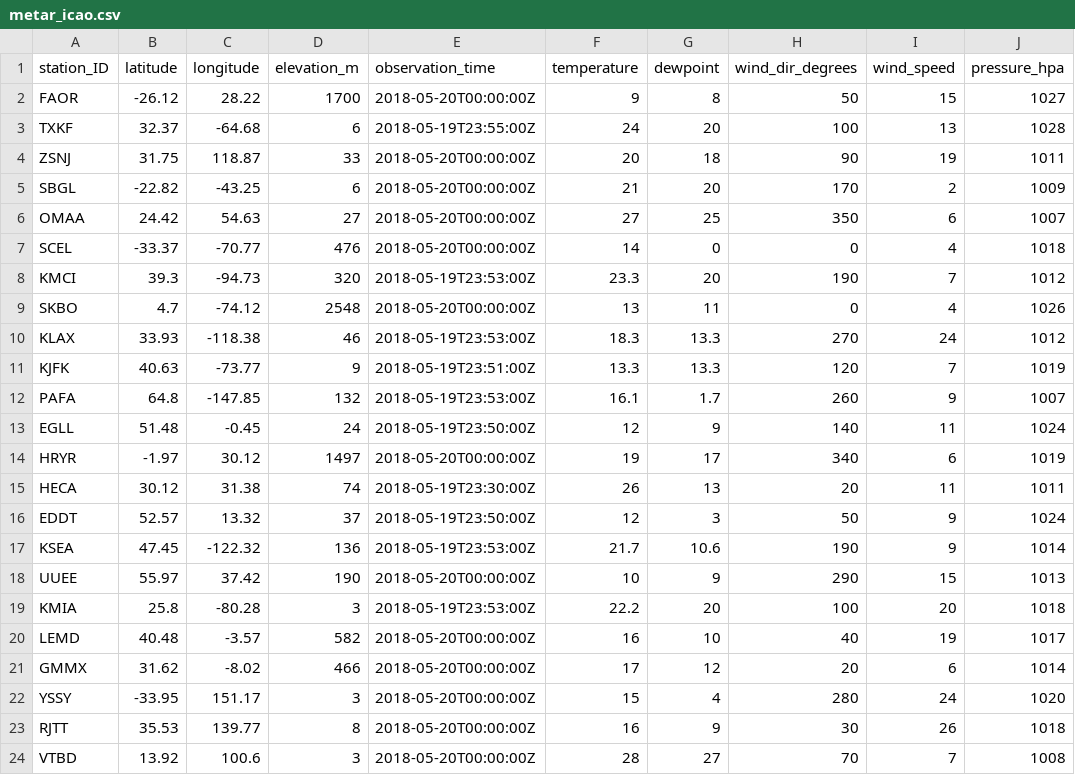
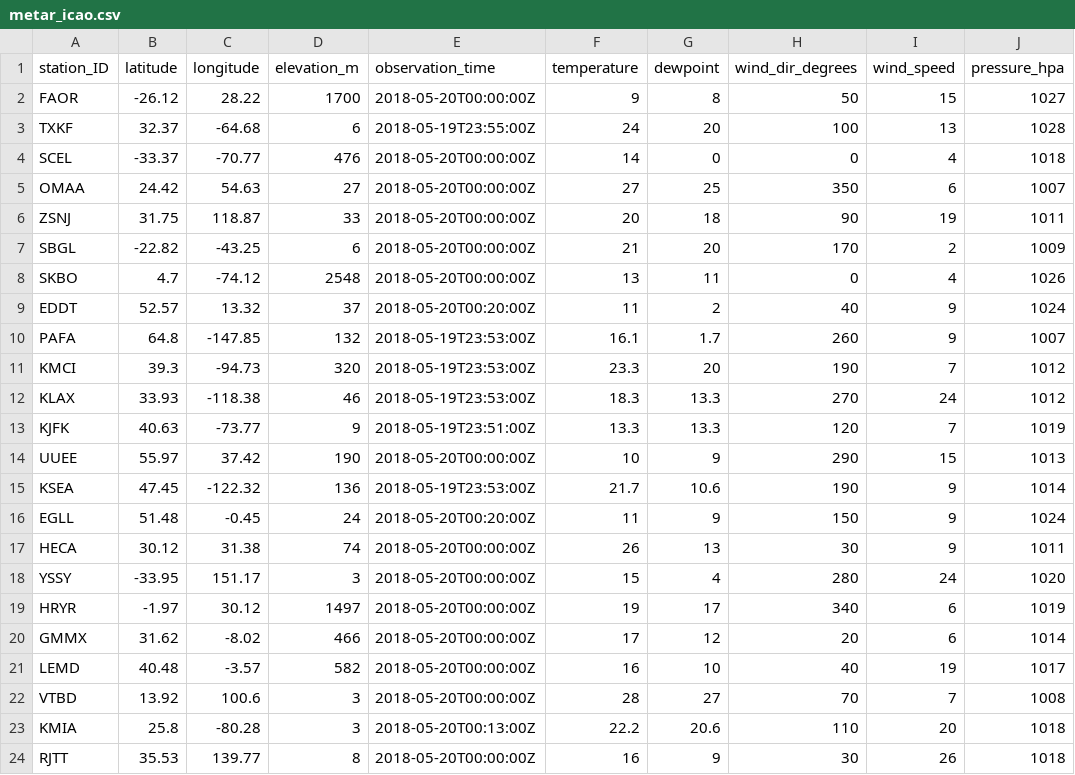
Before and after one commit to geos4s/realtimegis, a CSV file: sgroup04/metar_icao.csv, drawn as a sheet.

Commit message:
Add sgroup04/metar_icao.csv

```diff
--- a/sgroup04/metar_icao.csv
+++ b/sgroup04/metar_icao.csv
@@ -3,22 +3,22 @@ FAOR;-26.12;28.22;1700;2018-05-20T00:00:00Z;9;8;50;15;1027
 TXKF;32.37;-64.68;6;2018-05-19T23:55:00Z;24;20;100;13;1028
+SCEL;-33.37;-70.77;476;2018-05-20T00:00:00Z;14;0;0;4;1018
+OMAA;24.42;54.63;27;2018-05-20T00:00:00Z;27;25;350;6;1007
 ZSNJ;31.75;118.87;33;2018-05-20T00:00:00Z;20;18;90;19;1011
 SBGL;-22.82;-43.25;6;2018-05-20T00:00:00Z;21;20;170;2;1009
-OMAA;24.42;54.63;27;2018-05-20T00:00:00Z;27;25;350;6;1007
-SCEL;-33.37;-70.77;476;2018-05-20T00:00:00Z;14;0;0;4;1018
+SKBO;4.7;-74.12;2548;2018-05-20T00:00:00Z;13;11;0;4;1026
+EDDT;52.57;13.32;37;2018-05-20T00:20:00Z;11;2;40;9;1024
+PAFA;64.8;-147.85;132;2018-05-19T23:53:00Z;16.1;1.7;260;9;1007
 KMCI;39.3;-94.73;320;2018-05-19T23:53:00Z;23.3;20;190;7;1012
-SKBO;4.7;-74.12;2548;2018-05-20T00:00:00Z;13;11;0;4;1026
 KLAX;33.93;-118.38;46;2018-05-19T23:53:00Z;18.3;13.3;270;24;1012
 KJFK;40.63;-73.77;9;2018-05-19T23:51:00Z;13.3;13.3;120;7;1019
-PAFA;64.8;-147.85;132;2018-05-19T23:53:00Z;16.1;1.7;260;9;1007
-EGLL;51.48;-0.45;24;2018-05-19T23:50:00Z;12;9;140;11;1024
+UUEE;55.97;37.42;190;2018-05-20T00:00:00Z;10;9;290;15;1013
+KSEA;47.45;-122.32;136;2018-05-19T23:53:00Z;21.7;10.6;190;9;1014
+EGLL;51.48;-0.45;24;2018-05-20T00:20:00Z;11;9;150;9;1024
+HECA;30.12;31.38;74;2018-05-20T00:00:00Z;26;13;30;9;1011
+YSSY;-33.95;151.17;3;2018-05-20T00:00:00Z;15;4;280;24;1020
 HRYR;-1.97;30.12;1497;2018-05-20T00:00:00Z;19;17;340;6;1019
-HECA;30.12;31.38;74;2018-05-19T23:30:00Z;26;13;20;11;1011
-EDDT;52.57;13.32;37;2018-05-19T23:50:00Z;12;3;50;9;1024
-KSEA;47.45;-122.32;136;2018-05-19T23:53:00Z;21.7;10.6;190;9;1014
-UUEE;55.97;37.42;190;2018-05-20T00:00:00Z;10;9;290;15;1013
-KMIA;25.8;-80.28;3;2018-05-19T23:53:00Z;22.2;20;100;20;1018
+GMMX;31.62;-8.02;466;2018-05-20T00:00:00Z;17;12;20;6;1014
 LEMD;40.48;-3.57;582;2018-05-20T00:00:00Z;16;10;40;19;1017
-GMMX;31.62;-8.02;466;2018-05-20T00:00:00Z;17;12;20;6;1014
-YSSY;-33.95;151.17;3;2018-05-20T00:00:00Z;15;4;280;24;1020
+VTBD;13.92;100.6;3;2018-05-20T00:00:00Z;28;27;70;7;1008
+KMIA;25.8;-80.28;3;2018-05-20T00:13:00Z;22.2;20.6;110;20;1018
 RJTT;35.53;139.77;8;2018-05-20T00:00:00Z;16;9;30;26;1018
-VTBD;13.92;100.6;3;2018-05-20T00:00:00Z;28;27;70;7;1008
```
